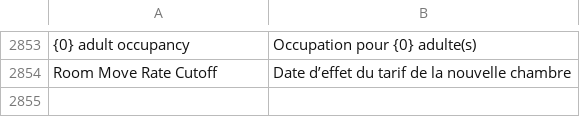
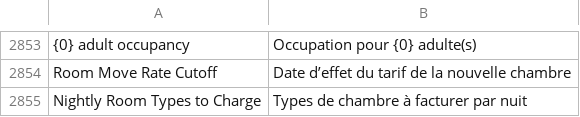
Before and after one commit to pmwanje2/kamra, a CSV file: kamra/translations/fr.csv, drawn as a sheet; only a part is shown, gaps mark what is left out; the diff names each change by its address in the sheet, - before the commit and + after, or states it on an @@ line.

Commit message:
fix(pricing): rediscount each moved night under its own room type

```diff
--- a/kamra/translations/fr.csv
+++ b/kamra/translations/fr.csv
+row 2855: Nightly Room Types to Charge | Types de chambre à facturer par nuit
```
Also changed, not shown: 6 other files.
